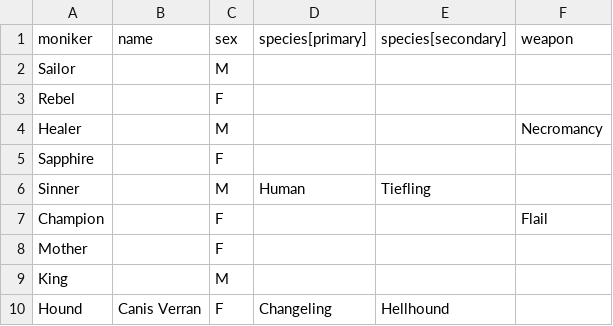
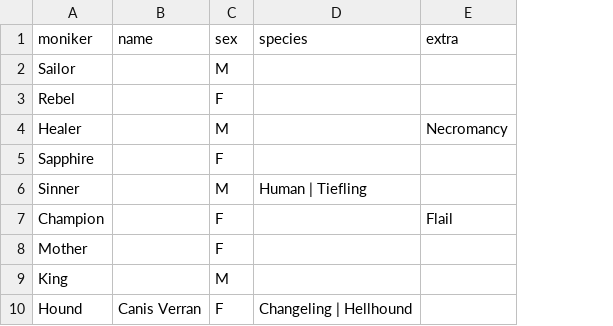
Before and after one commit to JactusTheCactus/comin-are-the-nein, a CSV file: heroes.csv, drawn as a sheet; removed rows and columns are numbered as before the commit, all else as after; the diff names each change by its address in the sheet, - before the commit and + after, or states it on an @@ line.

```diff
--- a/heroes.csv
+++ b/heroes.csv
-column D (species[primary]), rows 6-10: Human |  |  |  | Changeling
-column E (species[secondary]), rows 6-10: Tiefling |  |  |  | Hellhound
+column D (species), rows 6-10: Human | Tiefling |  |  |  | Changeling | Hellhound
-E1: weapon
+E1: extra
```
Also changed, not shown: 8 other files.
